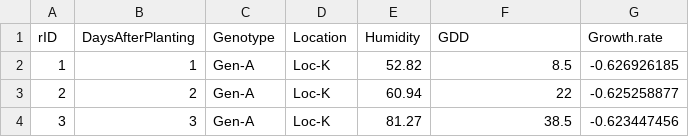
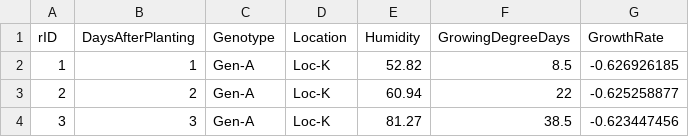
Before and after one commit to xperthut/Hyppo-XD, a CSV file: app/src/view/dummy/Sample.csv, drawn as a sheet; only a part is shown.

```diff
--- a/app/src/view/dummy/Sample.csv
+++ b/app/src/view/dummy/Sample.csv
@@ -1,2 +1,2 @@
-rID,DaysAfterPlanting,Genotype,Location,Humidity,GDD,Growth.rate
+rID,DaysAfterPlanting,Genotype,Location,Humidity,GrowingDegreeDays,GrowthRate
 1,1,Gen-A,Loc-K,52.82,8.5,-0.626926185
```
Also changed, not shown: 3 other files.
